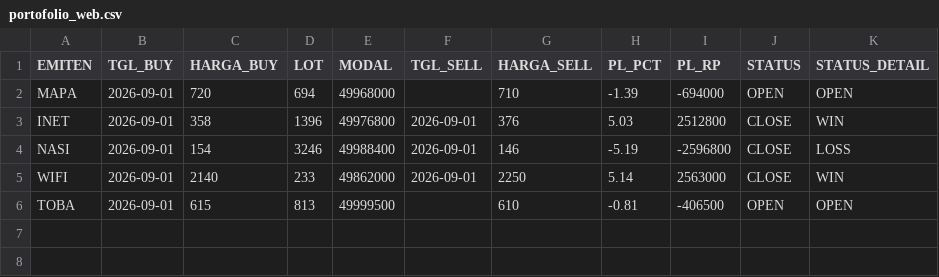
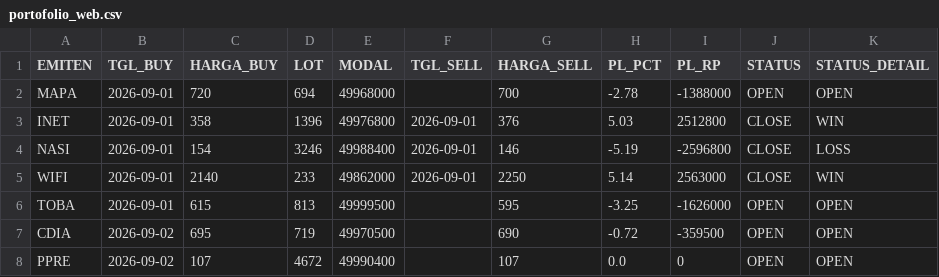
Before and after one commit to illusixTri/dashboard-rla, a CSV file: portofolio_web.csv, drawn as a sheet.

```diff
--- a/portofolio_web.csv
+++ b/portofolio_web.csv
@@ -1,3 +1,3 @@
 EMITEN,TGL_BUY,HARGA_BUY,LOT,MODAL,TGL_SELL,HARGA_SELL,PL_PCT,PL_RP,STATUS,STATUS_DETAIL
-MAPA,2026-09-01,720,694,49968000,,710,-1.39,-694000,OPEN,OPEN
+MAPA,2026-09-01,720,694,49968000,,700,-2.78,-1388000,OPEN,OPEN
 INET,2026-09-01,358,1396,49976800,2026-09-01,376,5.03,2512800,CLOSE,WIN
@@ -5,2 +5,4 @@ NASI,2026-09-01,154,3246,49988400,2026-09-01,146,-5.19,-2596800,CLOSE,LOSS
 WIFI,2026-09-01,2140,233,49862000,2026-09-01,2250,5.14,2563000,CLOSE,WIN
-TOBA,2026-09-01,615,813,49999500,,610,-0.81,-406500,OPEN,OPEN
+TOBA,2026-09-01,615,813,49999500,,595,-3.25,-1626000,OPEN,OPEN
+CDIA,2026-09-02,695,719,49970500,,690,-0.72,-359500,OPEN,OPEN
+PPRE,2026-09-02,107,4672,49990400,,107,0.0,0,OPEN,OPEN
```
Also changed, not shown: V2openclose.csv.
